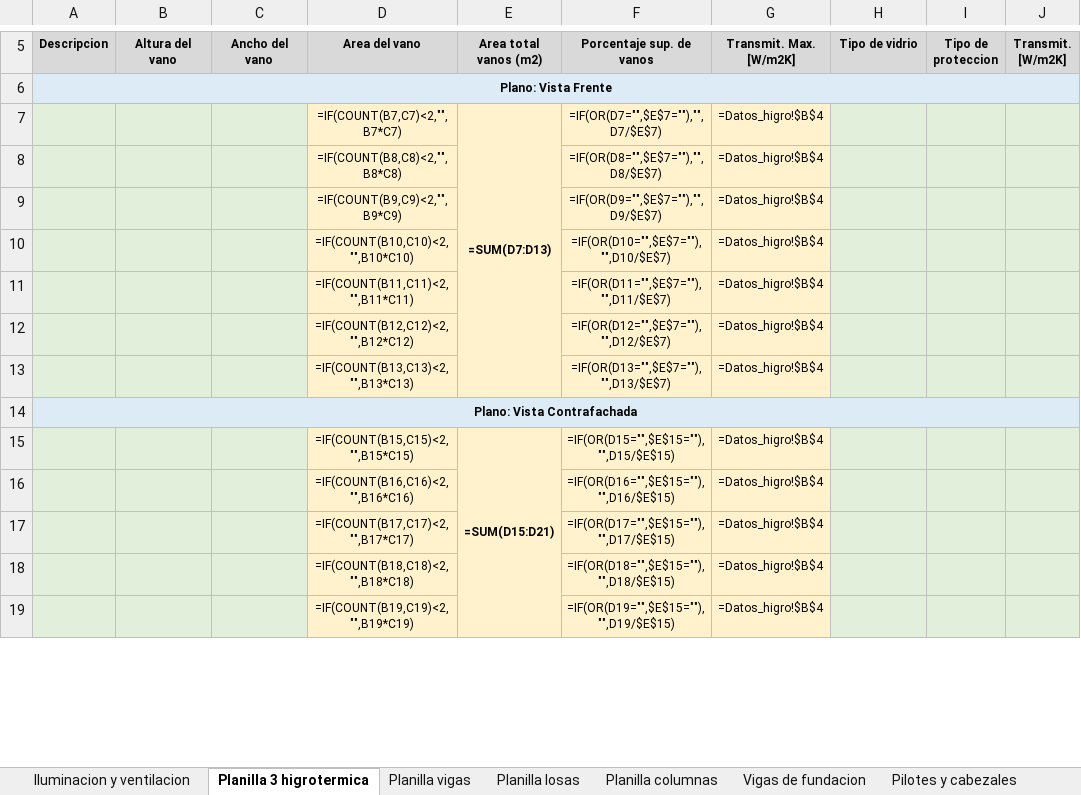
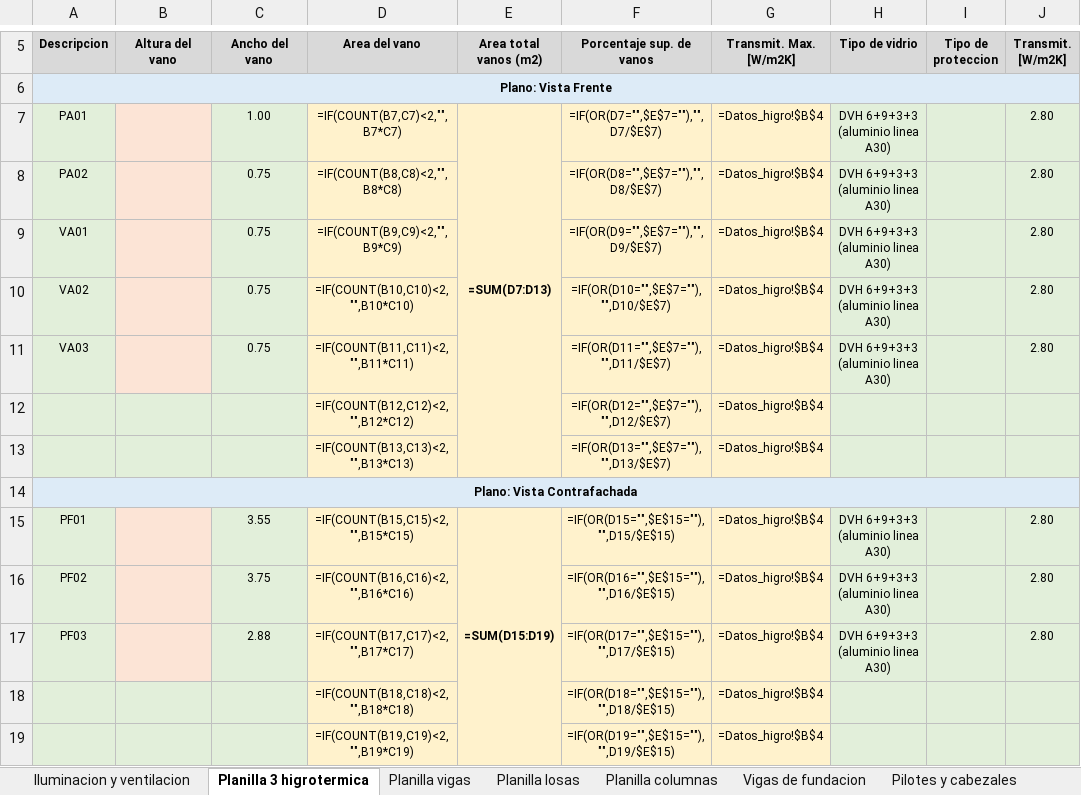
Before and after one commit to LoloMelia/tareas-claude, an Excel workbook: planillas/planillas_estructura.xlsx, sheet Planilla 3 higrotermica, drawn as a sheet; only a part is shown, gaps mark what is left out; values as stored, in another font and other column widths than the file's, no borders; formulas without a stored value are shown as written; conditional formats not drawn; the diff covers the shown part only; the diff names each change by its address in the sheet, - before the commit and + after, or states it on an @@ line.

```diff
--- a/planillas/planillas_estructura.xlsx (sheet Planilla 3 higrotermica)
+++ b/planillas/planillas_estructura.xlsx (sheet Planilla 3 higrotermica)
-A7 (Descripcion): (empty)
+A7 (Descripcion): PA01
-B7:B11 fill: #E2EFDA
+B7:B11 fill: #FCE4D6
-C7 (Ancho del vano): (empty)
+C7 (Ancho del vano): 1.00
-H7:H11 (Tipo de vidrio): (empty)
+H7:H11 (Tipo de vidrio): DVH 6+9+3+3 (aluminio linea A30)
-J7:J11 (Transmit. [W/m2K]): (empty)
+J7:J11 (Transmit. [W/m2K]): 2.80
-A8 (Descripcion): (empty)
+A8 (Descripcion): PA02
-C8:C11 (Ancho del vano): (empty)
+C8:C11 (Ancho del vano): 0.75
-A9 (Descripcion): (empty)
+A9 (Descripcion): VA01
-A10 (Descripcion): (empty)
+A10 (Descripcion): VA02
-A11 (Descripcion): (empty)
+A11 (Descripcion): VA03
-A15 (Descripcion): (empty)
+A15 (Descripcion): PF01
-B15:B17 fill: #E2EFDA
+B15:B17 fill: #FCE4D6
-C15 (Ancho del vano): (empty)
+C15 (Ancho del vano): 3.55
-E15 (Area total vanos (m2)): =SUM(D15:D21)
+E15 (Area total vanos (m2)): =SUM(D15:D19)
-H15:H17 (Tipo de vidrio): (empty)
+H15:H17 (Tipo de vidrio): DVH 6+9+3+3 (aluminio linea A30)
-J15:J17 (Transmit. [W/m2K]): (empty)
+J15:J17 (Transmit. [W/m2K]): 2.80
-A16 (Descripcion): (empty)
+A16 (Descripcion): PF02
-C16 (Ancho del vano): (empty)
+C16 (Ancho del vano): 3.75
-A17 (Descripcion): (empty)
+A17 (Descripcion): PF03
-C17 (Ancho del vano): (empty)
+C17 (Ancho del vano): 2.88
```
Also changed, not shown: 20 added rows, 12 removed rows and 6 edited cells elsewhere in this sheet, sheet Datos_higro.
